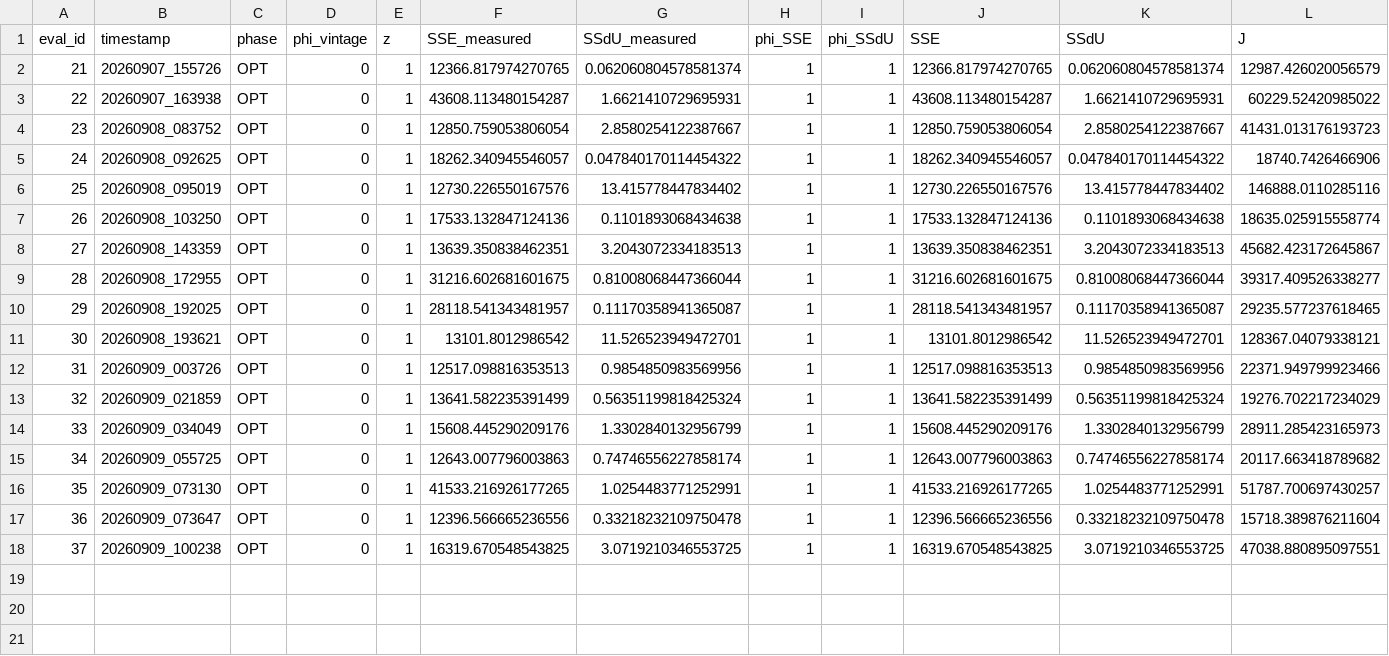
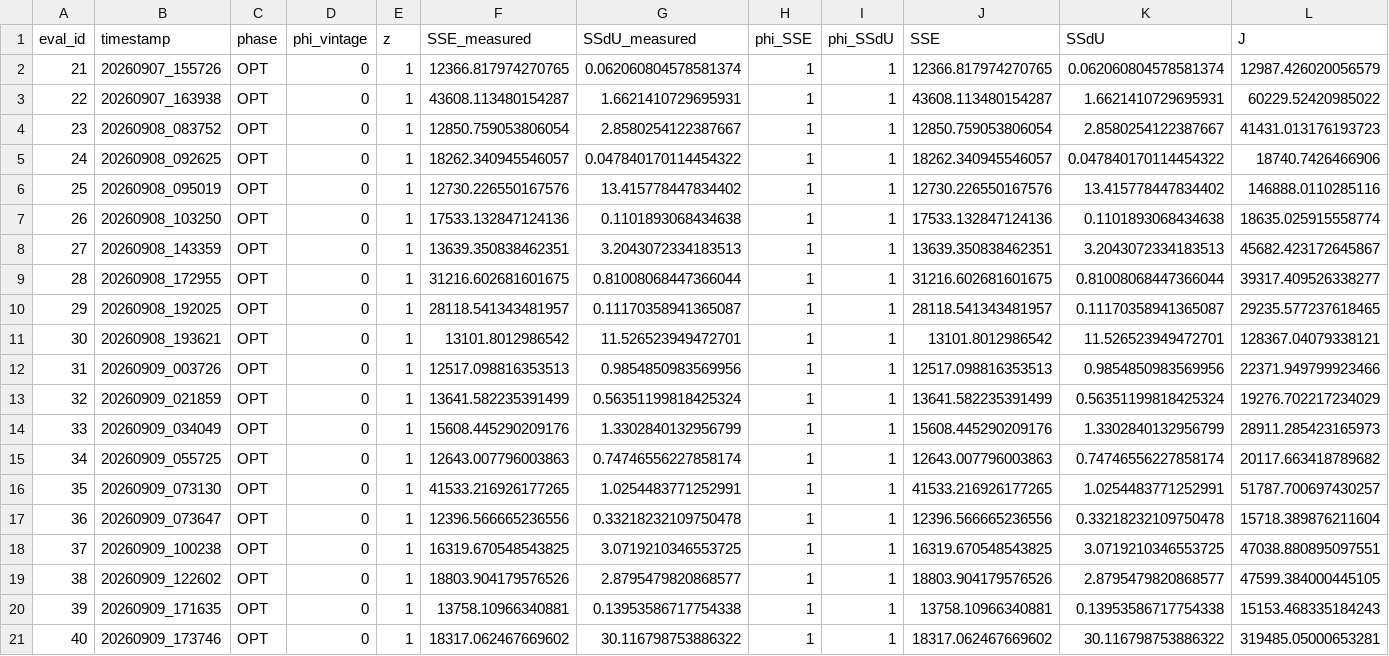
Before and after one commit to LipeCarmel-NTNU/MFBO_NMPC, a CSV file: results/results.csv, drawn as a sheet; only a part is shown; rows hold the shown columns only; the diff names each change by its address in the sheet, - before the commit and + after, or states it on an @@ line.

Commit message:
on going results

```diff
--- a/results/results.csv
+++ b/results/results.csv
+row 19: 38 | 20260909_122602 | OPT | 0 | 1 | 18803.904179576526 | 2.8795479820868577 | 1 | 1 | 18803.904179576526 | 2.8795479820868577 | 47599.384000445105
+row 20: 39 | 20260909_171635 | OPT | 0 | 1 | 13758.10966340881 | 0.13953586717754338 | 1 | 1 | 13758.10966340881 | 0.13953586717754338 | 15153.468335184243
+row 21: 40 | 20260909_173746 | OPT | 0 | 1 | 18317.062467669602 | 30.116798753886322 | 1 | 1 | 18317.062467669602 | 30.116798753886322 | 319485.05000653281
```
Also changed, not shown: 7 other files.
